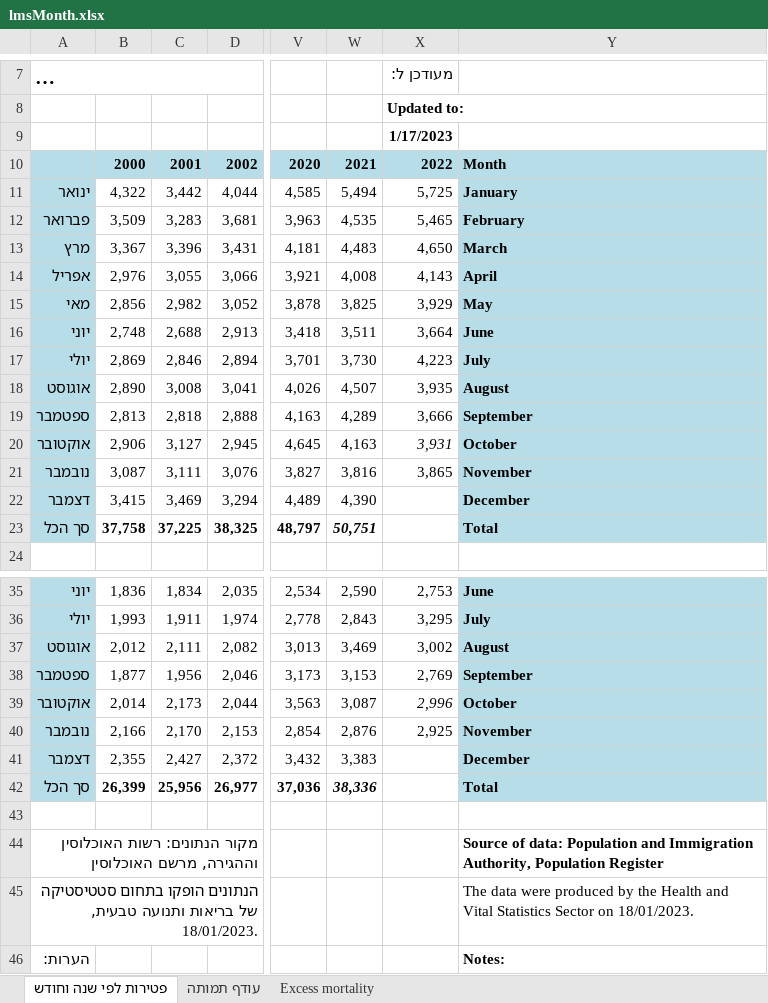
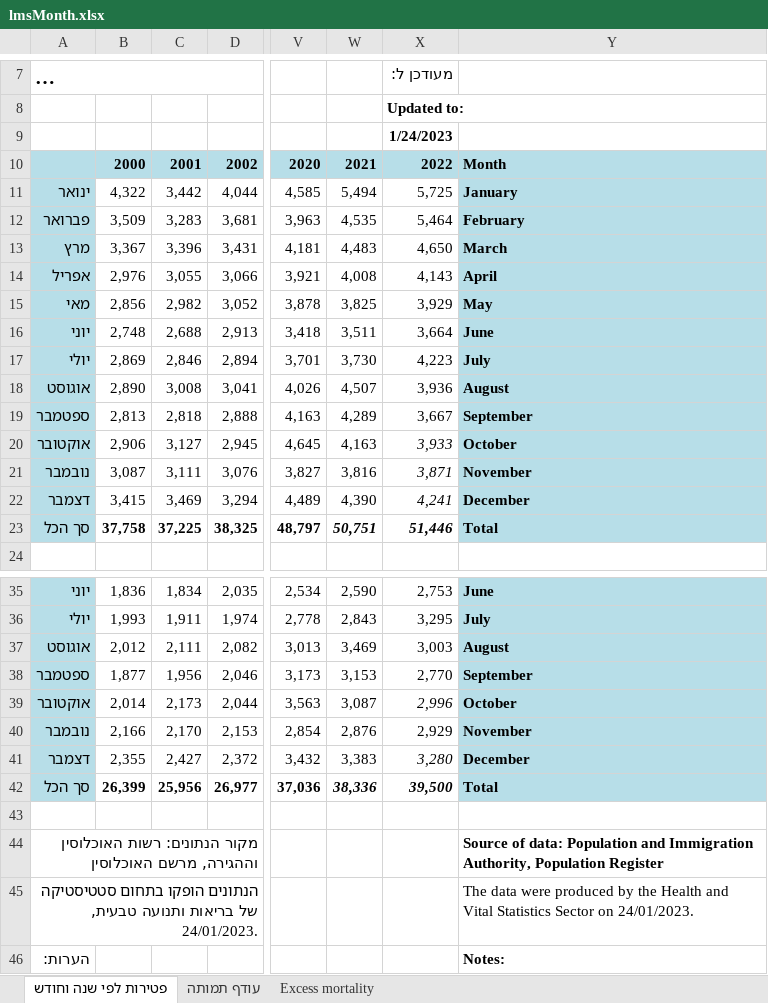
Before and after one commit to yuval-harpaz/covid-19-israel-matlab, an Excel workbook: data/Israel/lmsMonth.xlsx, sheet פטירות לפי שנה וחודש, drawn as a sheet; only a part is shown, gaps mark what is left out; long unchanged cells end in …; values as stored, in another font and other column widths than the file's, no borders; charts and pictures not drawn; the diff names each change by its address in the sheet, - before the commit and + after, or states it on an @@ line.

```diff
--- a/data/Israel/lmsMonth.xlsx (sheet פטירות לפי שנה וחודש)
+++ b/data/Israel/lmsMonth.xlsx (sheet פטירות לפי שנה וחודש)
-X9: 1/17/2023
+X9: 1/24/2023
-X12: 5,465
+X12: 5,464
-X18: 3,935
+X18: 3,936
-X19: 3,666
+X19: 3,667
-X20: 3,931
+X20: 3,933
-X21: 3,865
+X21: 3,871
-X21 italic: off
+X21 italic: on
-X22: (empty)
+X22: 4,241
-X23: (empty)
+X23: 51,446
-X37: 3,002
+X37: 3,003
-X38: 2,769
+X38: 2,770
-X40: 2,925
+X40: 2,929
-X41: (empty)
+X41: 3,280
-X42: (empty)
+X42: 39,500
-A45: …ותנועה טבעית, 18/01/2023.
+A45: …ותנועה טבעית, 24/01/2023.
-Y45: …Sector on 18/01/2023.
+Y45: …Sector on 24/01/2023.
```
Also changed, not shown: sheet Excess mortality, sheet עודף תמותה, charts or pictures, 11 other files.
